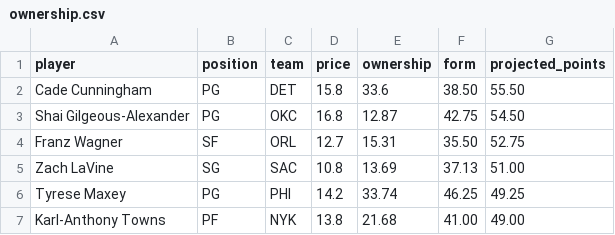
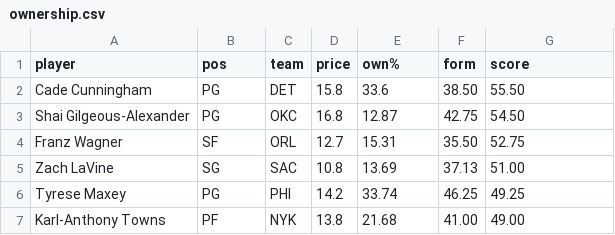
Before and after one commit to theprice1/nba-fanteam-optimizer, a CSV file: data/daily/2026-10-25/ownership.csv, drawn as a sheet; only a part is shown.

Commit message:
fix ownership 2026-10-25

```diff
--- a/data/daily/2026-10-25/ownership.csv
+++ b/data/daily/2026-10-25/ownership.csv
@@ -1,2 +1,2 @@
-player,position,team,price,ownership,form,projected_points
+player,pos,team,price,own%,form,score
 Cade Cunningham,PG,DET,15.8,33.6,38.50,55.50
```
